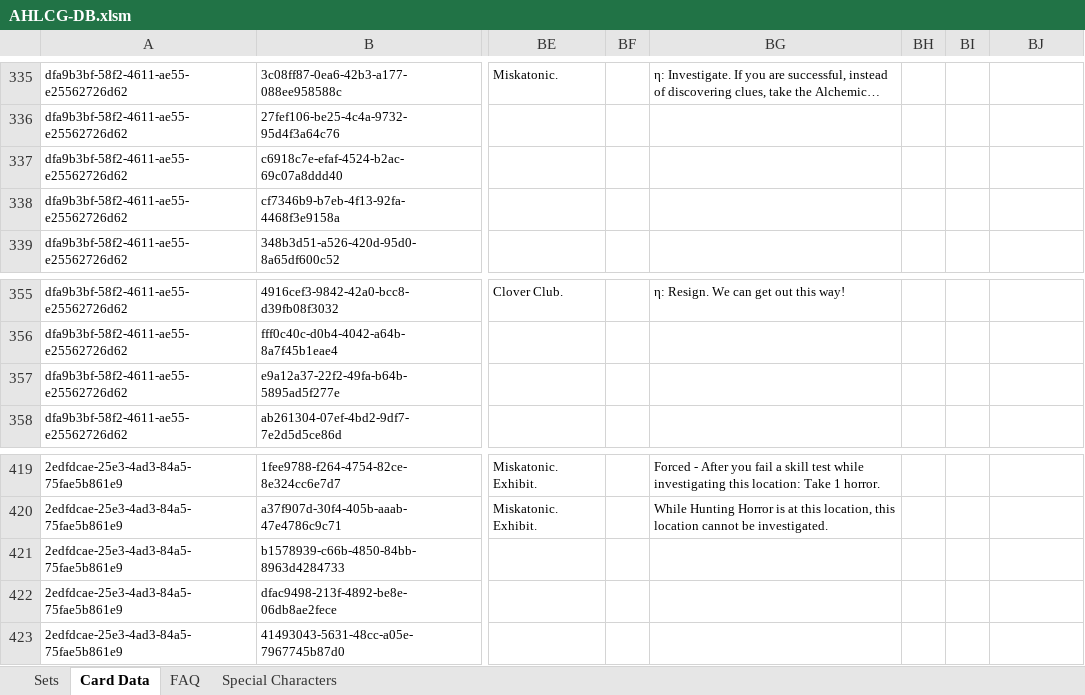
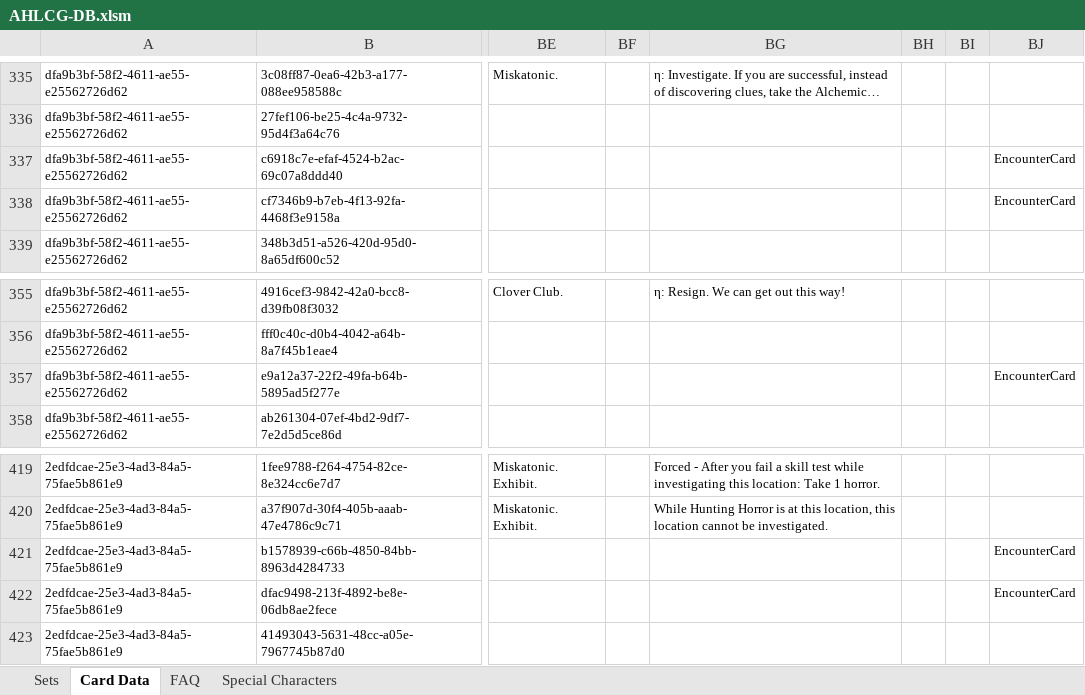
Before and after one commit to GeckoTH/arkham-horror, an Excel workbook: AHLCG-DB.xlsm, sheet Card Data, drawn as a sheet; only a part is shown, gaps mark what is left out; long unchanged cells end in …; values as stored, in another font and other column widths than the file's, no borders; conditional formats not drawn; the diff names each change by its address in the sheet, - before the commit and + after, or states it on an @@ line.

Commit message:
Update proper card backs for scenario assets

```diff
--- a/AHLCG-DB.xlsm (sheet Card Data)
+++ b/AHLCG-DB.xlsm (sheet Card Data)
-BJ337:BJ338: (empty)
+BJ337:BJ338: EncounterCard
-BJ357: (empty)
+BJ357: EncounterCard
-BJ421:BJ422: (empty)
+BJ421:BJ422: EncounterCard
```
Also changed, not shown: charts or pictures, 2 other files.
